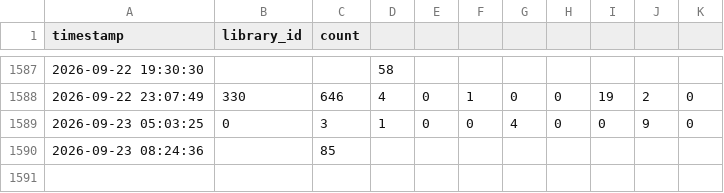
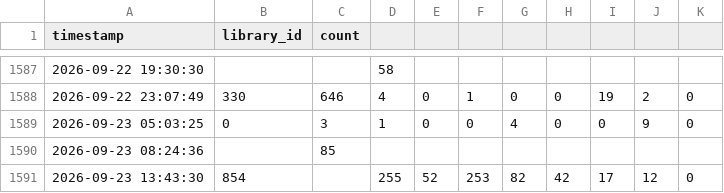
Before and after one commit to alanna-robbert/UF-libraries-scraper, a CSV file: data/library_occupancy.csv, drawn as a sheet; only a part is shown, gaps mark what is left out.

```diff
--- a/data/library_occupancy.csv
+++ b/data/library_occupancy.csv
@@ -1590 +1590,2 @@ timestamp,library_id,count
 2026-09-23 08:24:36,,85,,,,,,,,
+2026-09-23 13:43:30,854,,255,52,253,82,42,17,12,0
```
